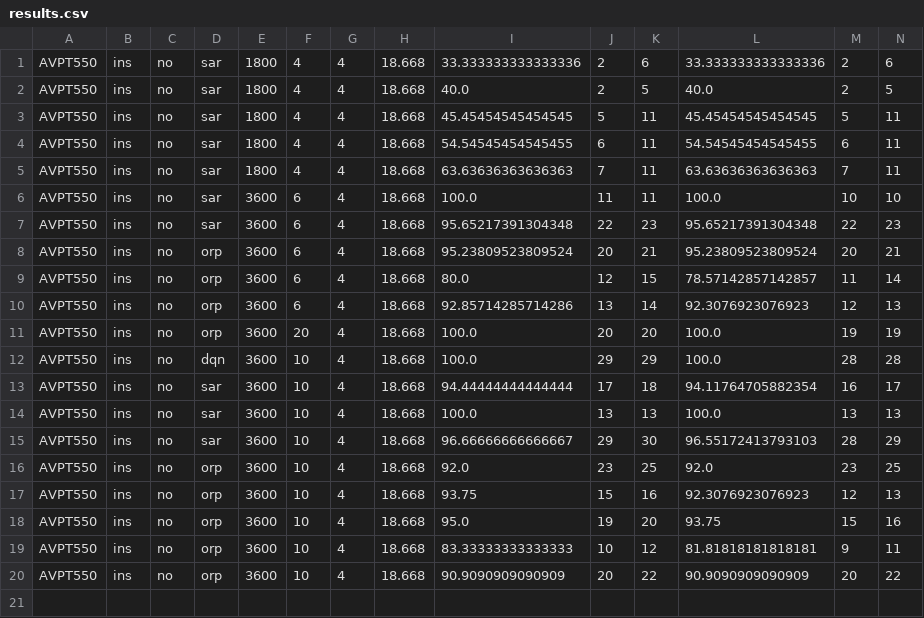
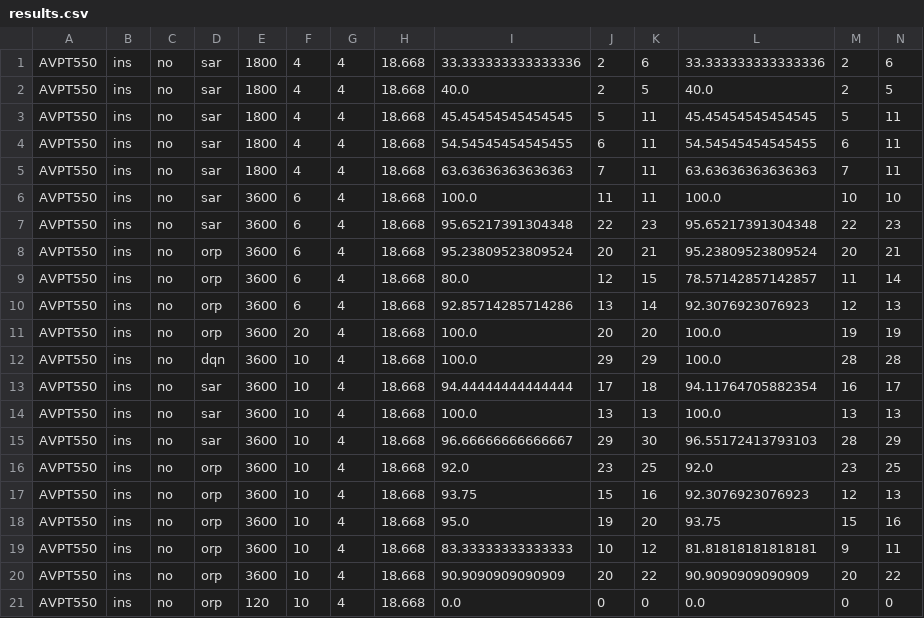
Before and after one commit to Leot2/amod-abm, a CSV file: output/results.csv, drawn as a sheet; only a part is shown; rows hold the shown columns only; the diff names each change by its address in the sheet, - before the commit and + after, or states it on an @@ line.

```diff
--- a/output/results.csv
+++ b/output/results.csv
+row 21: AVPT550 | ins | no | orp | 120 | 10 | 4 | 18.668 | 0.0 | 0 | 0 | 0.0 | 0 | 0
```
Also changed, not shown: 11 other files.
